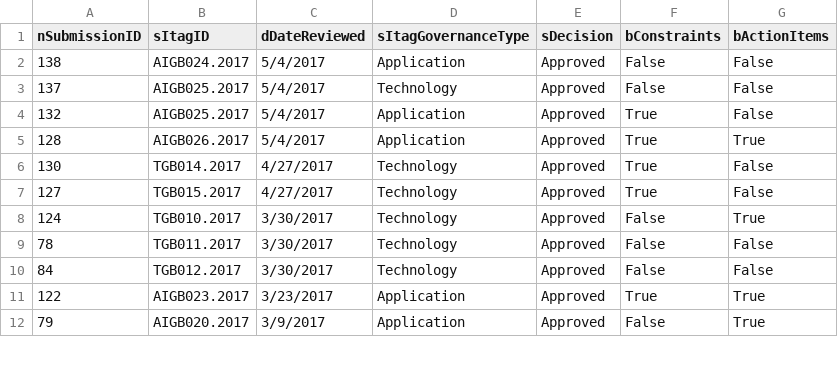
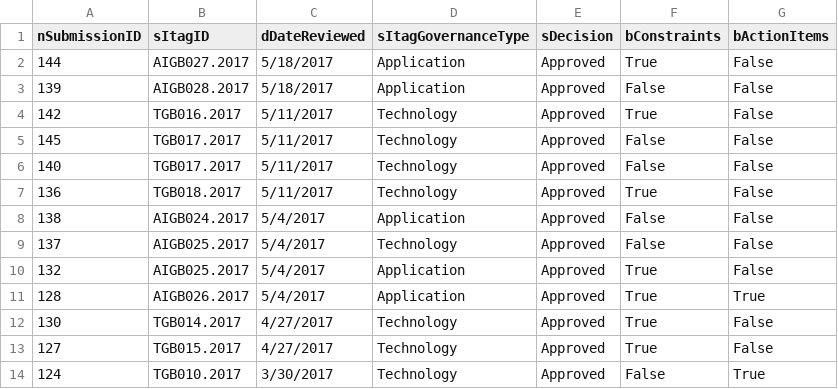
Before and after one commit to washicjr/apps, a CSV file: exports/csv/decisions.csv, drawn as a sheet; only a part is shown; the shorter side is filled out with more unchanged rows.

```diff
--- a/exports/csv/decisions.csv
+++ b/exports/csv/decisions.csv
@@ -1,2 +1,8 @@
 "nSubmissionID","sItagID","dDateReviewed","sItagGovernanceType","sDecision","bConstraints","bActionItems"
+"144","AIGB027.2017","5/18/2017","Application","Approved","True","False"
+"139","AIGB028.2017","5/18/2017","Application","Approved","False","False"
+"142","TGB016.2017","5/11/2017","Technology","Approved","True","False"
+"145","TGB017.2017","5/11/2017","Technology","Approved","False","False"
+"140","TGB017.2017","5/11/2017","Technology","Approved","False","False"
+"136","TGB018.2017","5/11/2017","Technology","Approved","True","False"
 "138","AIGB024.2017","5/4/2017","Application","Approved","False","False"
```
Also changed, not shown: exports/csv/consolidated.csv, exports/csv/contacts.csv, 10 other files.
